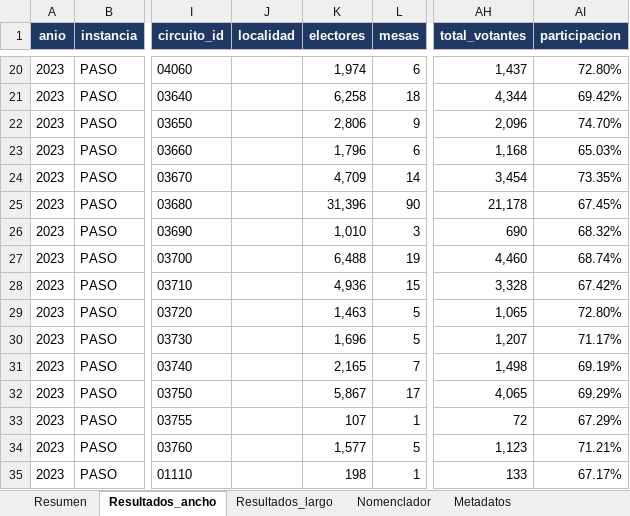
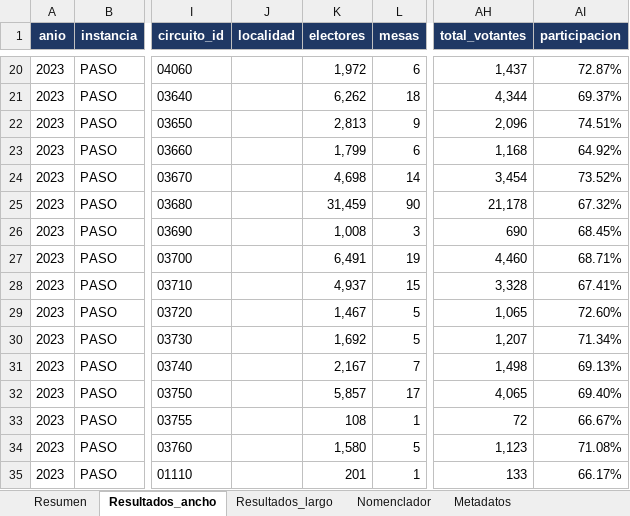
Before and after one commit to abagilet12/An-lisis-electoral---Regi-n-Centro-2003---2023, an Excel workbook: salida/xlsx/2023_PASO_santa_fe_presidente.xlsx, sheet Resultados_ancho, drawn as a sheet; only a part is shown, gaps mark what is left out; values as stored, in another font and other column widths than the file's, no borders; the diff covers the shown part only; the diff names each change by its address in the sheet, - before the commit and + after, or states it on an @@ line.

```diff
--- a/salida/xlsx/2023_PASO_santa_fe_presidente.xlsx (sheet Resultados_ancho)
+++ b/salida/xlsx/2023_PASO_santa_fe_presidente.xlsx (sheet Resultados_ancho)
-K20 (electores): 1,974
+K20 (electores): 1,972
-AI20 (participacion): 72.80%
+AI20 (participacion): 72.87%
-K21 (electores): 6,258
+K21 (electores): 6,262
-AI21 (participacion): 69.42%
+AI21 (participacion): 69.37%
-K22 (electores): 2,806
+K22 (electores): 2,813
-AI22 (participacion): 74.70%
+AI22 (participacion): 74.51%
-K23 (electores): 1,796
+K23 (electores): 1,799
-AI23 (participacion): 65.03%
+AI23 (participacion): 64.92%
-K24 (electores): 4,709
+K24 (electores): 4,698
-AI24 (participacion): 73.35%
+AI24 (participacion): 73.52%
-K25 (electores): 31,396
+K25 (electores): 31,459
-AI25 (participacion): 67.45%
+AI25 (participacion): 67.32%
-K26 (electores): 1,010
+K26 (electores): 1,008
-AI26 (participacion): 68.32%
+AI26 (participacion): 68.45%
-K27 (electores): 6,488
+K27 (electores): 6,491
-AI27 (participacion): 68.74%
+AI27 (participacion): 68.71%
-K28 (electores): 4,936
+K28 (electores): 4,937
-AI28 (participacion): 67.42%
+AI28 (participacion): 67.41%
-K29 (electores): 1,463
+K29 (electores): 1,467
-AI29 (participacion): 72.80%
+AI29 (participacion): 72.60%
-K30 (electores): 1,696
+K30 (electores): 1,692
-AI30 (participacion): 71.17%
+AI30 (participacion): 71.34%
-K31 (electores): 2,165
+K31 (electores): 2,167
-AI31 (participacion): 69.19%
+AI31 (participacion): 69.13%
-K32 (electores): 5,867
+K32 (electores): 5,857
-AI32 (participacion): 69.29%
+AI32 (participacion): 69.40%
-K33 (electores): 107
+K33 (electores): 108
-AI33 (participacion): 67.29%
+AI33 (participacion): 66.67%
-K34 (electores): 1,577
+K34 (electores): 1,580
-AI34 (participacion): 71.21%
+AI34 (participacion): 71.08%
-K35 (electores): 198
+K35 (electores): 201
-AI35 (participacion): 67.17%
+AI35 (participacion): 66.17%
```
Also changed, not shown: 902 edited cells elsewhere in this sheet, sheet Nomenclador, sheet Resumen, salida/xlsx/2015_BALOTAJE_santa_fe_presidente.xlsx, salida/xlsx/2023_BALOTAJE_santa_fe_presidente.xlsx, 17 other files.
